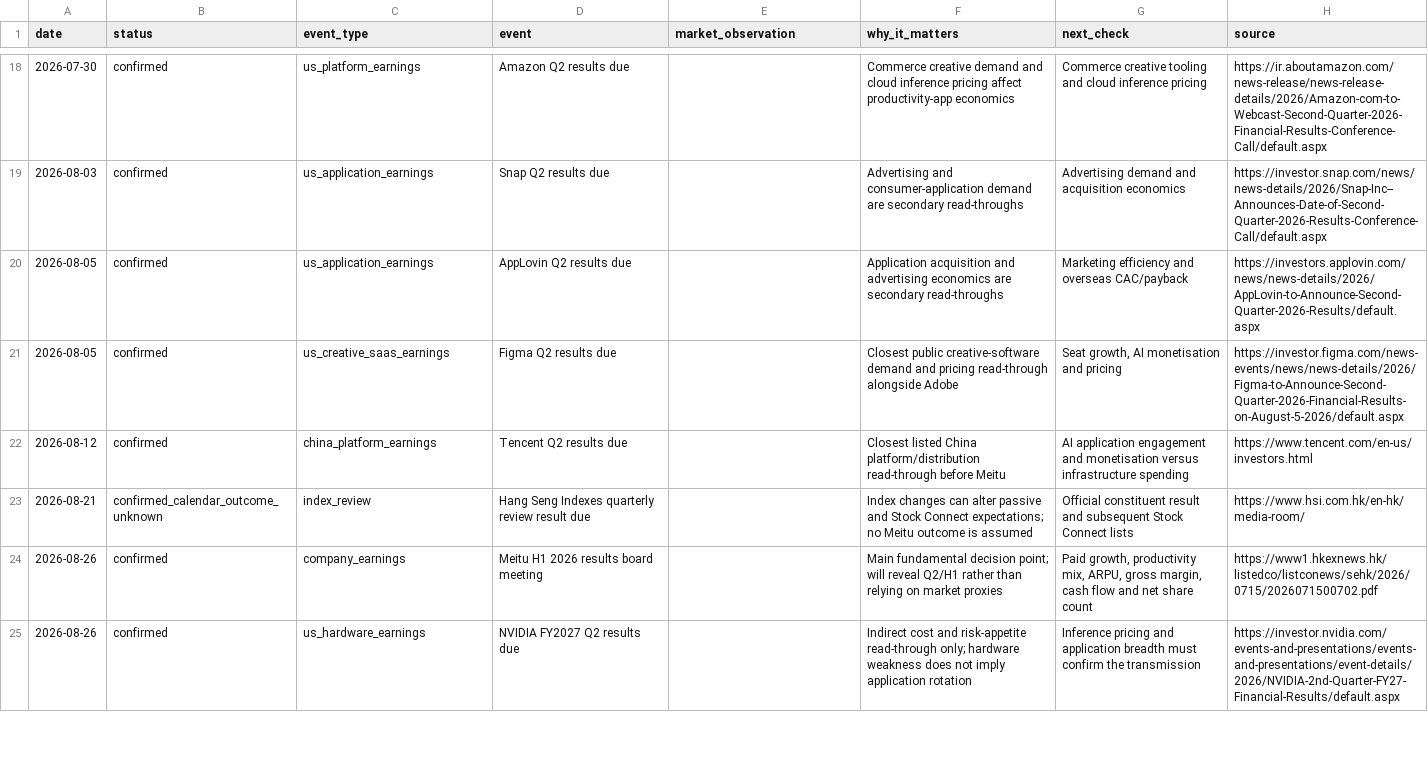
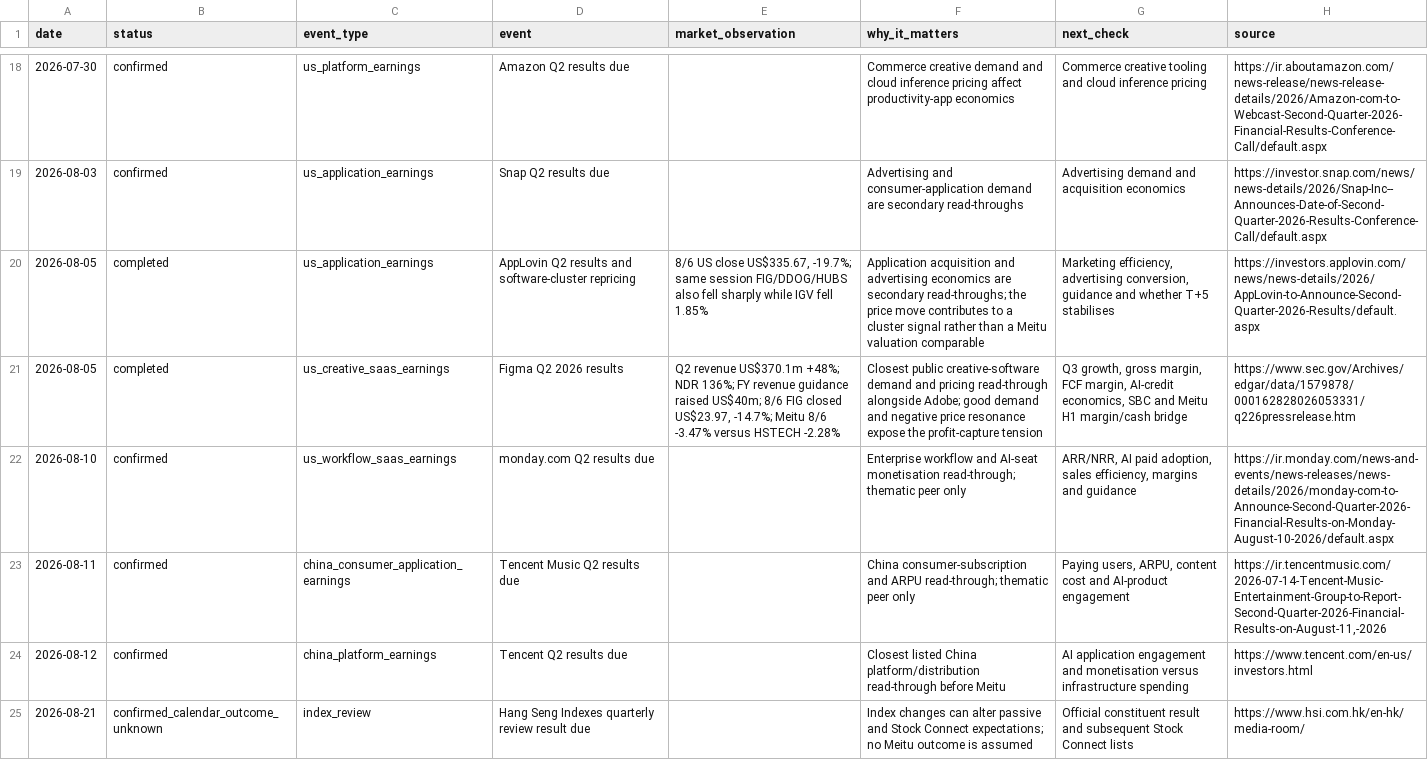
Before and after one commit to farmcan/buffett-munger-company-research, a CSV file: docs/meitu-01357-hk/data/event-timeline.csv, drawn as a sheet; only a part is shown, gaps mark what is left out; the shorter side is filled out with more unchanged rows.

Commit message:
Add Meitu AI application earnings timeline

```diff
--- a/docs/meitu-01357-hk/data/event-timeline.csv
+++ b/docs/meitu-01357-hk/data/event-timeline.csv
@@ -19,4 +19,6 @@ date,status,event_type,event,market_observation,why_it_matters,next_check,source
 2026-08-03,confirmed,us_application_earnings,Snap Q2 results due,,"Advertising and consumer-application demand are secondary read-throughs","Advertising demand and acquisition economics",https://investor.snap.com/news/news-details/2026/Snap-Inc--Announces-Date-of-Second-Quarter-2026-Results-Conference-Call/default.aspx
-2026-08-05,confirmed,us_application_earnings,AppLovin Q2 results due,,"Application acquisition and advertising economics are secondary read-throughs","Marketing efficiency and overseas CAC/payback",https://investors.applovin.com/news/news-details/2026/AppLovin-to-Announce-Second-Quarter-2026-Results/default.aspx
-2026-08-05,confirmed,us_creative_saas_earnings,Figma Q2 results due,,"Closest public creative-software demand and pricing read-through alongside Adobe","Seat growth, AI monetisation and pricing",https://investor.figma.com/news-events/news/news-details/2026/Figma-to-Announce-Second-Quarter-2026-Financial-Results-on-August-5-2026/default.aspx
+2026-08-05,completed,us_application_earnings,AppLovin Q2 results and software-cluster repricing,"8/6 US close US$335.67, -19.7%; same session FIG/DDOG/HUBS also fell sharply while IGV fell 1.85%","Application acquisition and advertising economics are secondary read-throughs; the price move contributes to a cluster signal rather than a Meitu valuation comparable","Marketing efficiency, advertising conversion, guidance and whether T+5 stabilises",https://investors.applovin.com/news/news-details/2026/AppLovin-to-Announce-Second-Quarter-2026-Results/default.aspx
+2026-08-05,completed,us_creative_saas_earnings,Figma Q2 2026 results,"Q2 revenue US$370.1m +48%; NDR 136%; FY revenue guidance raised US$40m; 8/6 FIG closed US$23.97, -14.7%; Meitu 8/6 -3.47% versus HSTECH -2.28%","Closest public creative-software demand and pricing read-through alongside Adobe; good demand and negative price resonance expose the profit-capture tension","Q3 growth, gross margin, FCF margin, AI-credit economics, SBC and Meitu H1 margin/cash bridge",https://www.sec.gov/Archives/edgar/data/1579878/000162828026053331/q226pressrelease.htm
+2026-08-10,confirmed,us_workflow_saas_earnings,monday.com Q2 results due,,"Enterprise workflow and AI-seat monetisation read-through; thematic peer only","ARR/NRR, AI paid adoption, sales efficiency, margins and guidance",https://ir.monday.com/news-and-events/news-releases/news-details/2026/monday-com-to-Announce-Second-Quarter-2026-Financial-Results-on-Monday-August-10-2026/default.aspx
+2026-08-11,confirmed,china_consumer_application_earnings,Tencent Music Q2 results due,,"China consumer-subscription and ARPU read-through; thematic peer only","Paying users, ARPU, content cost and AI-product engagement","https://ir.tencentmusic.com/2026-07-14-Tencent-Music-Entertainment-Group-to-Report-Second-Quarter-2026-Financial-Results-on-August-11,-2026"
 2026-08-12,confirmed,china_platform_earnings,Tencent Q2 results due,,"Closest listed China platform/distribution read-through before Meitu","AI application engagement and monetisation versus infrastructure spending",https://www.tencent.com/en-us/investors.html
```
Also changed, not shown: 5 other files.
